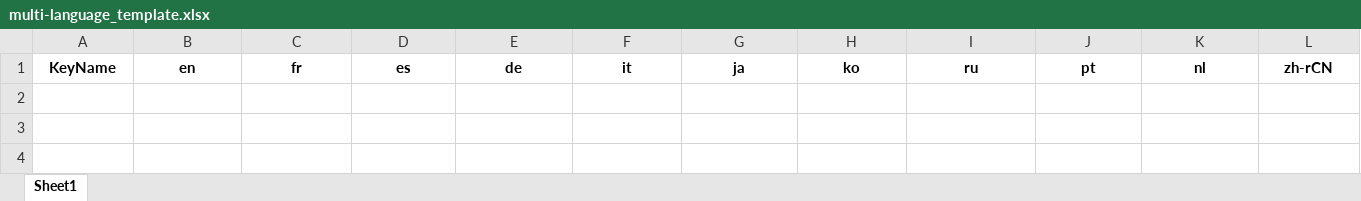
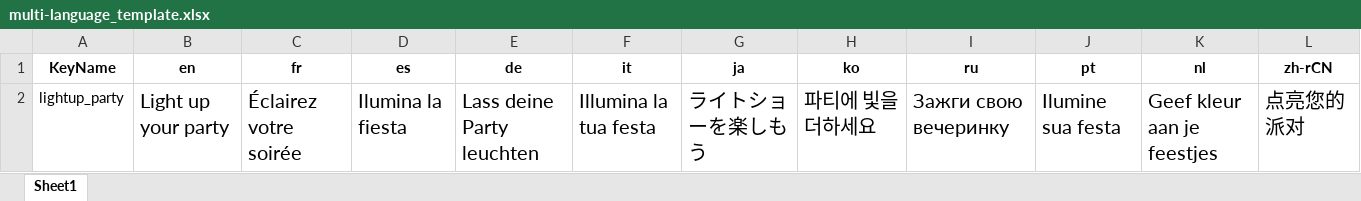
Before and after one commit to sccjava/Multi-language_Auto_Merge, an Excel workbook: multi-language_template.xlsx, sheet Sheet1, drawn as a sheet; values as stored, in another font and other column widths than the file's, no borders; the diff names each change by its address in the sheet, - before the commit and + after, or states it on an @@ line.

```diff
--- a/multi-language_template.xlsx (sheet Sheet1)
+++ b/multi-language_template.xlsx (sheet Sheet1)
+row 2: lightup_party | Light up your party | Éclairez votre soirée | Ilumina la fiesta | Lass deine Party leuchten | Illumina la tua festa | ライトショーを楽しもう | 파티에 빛을 더하세요 | Зажги свою вечеринку | Ilumine sua festa | Geef kleur aan je feestjes | 点亮您的派对
```
